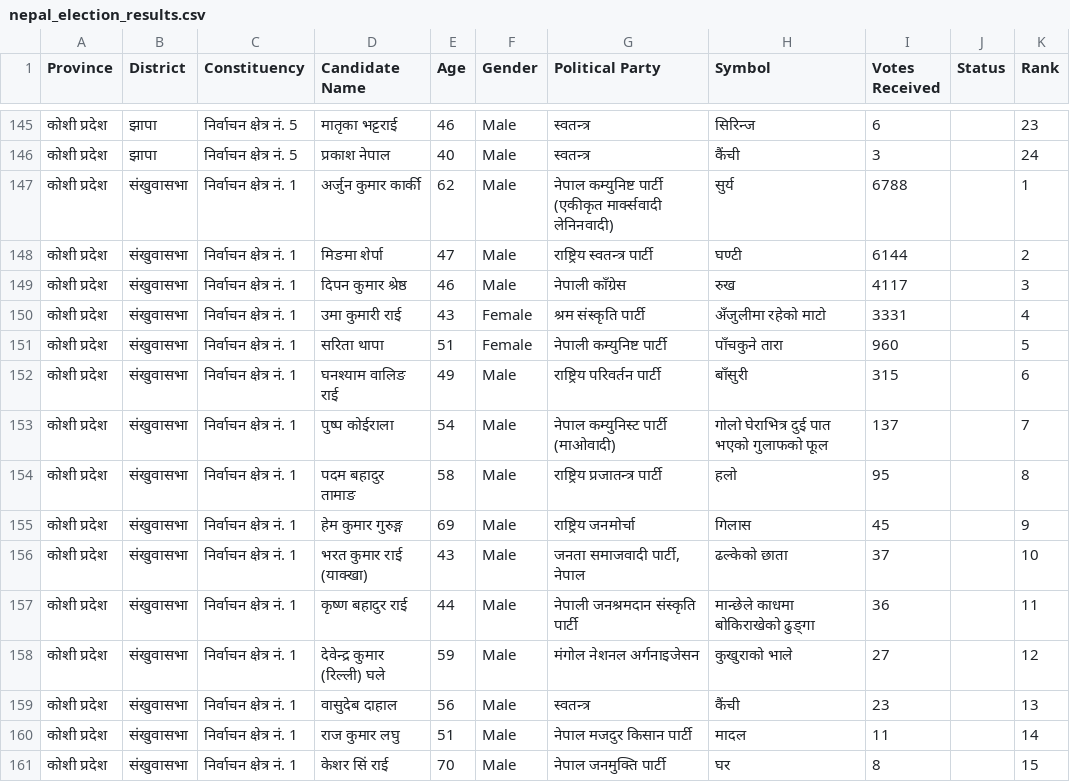
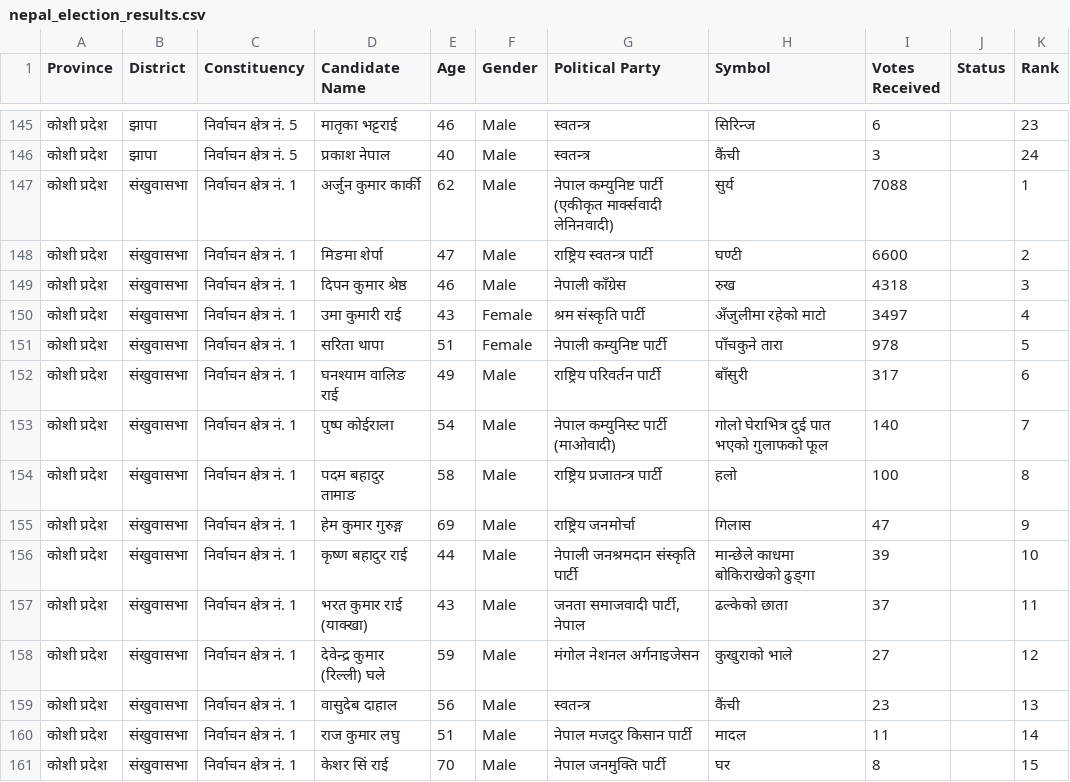
Before and after one commit to vbek/biography, a CSV file: election/nepal_election_results.csv, drawn as a sheet; only a part is shown, gaps mark what is left out.

```diff
--- a/election/nepal_election_results.csv
+++ b/election/nepal_election_results.csv
@@ -146,13 +146,13 @@
 कोशी प्रदेश,झापा,निर्वाचन क्षेत्र नं. 5,प्रकाश नेपाल,40,Male,स्वतन्त्र,कैंची,3,,24
-कोशी प्रदेश,संखुवासभा,निर्वाचन क्षेत्र नं. 1,अर्जुन कुमार कार्की,62,Male,नेपाल कम्युनिष्ट पार्टी (एकीकृत मार्क्सवादी लेनिनवादी),सुर्य,6788,,1
-कोशी प्रदेश,संखुवासभा,निर्वाचन क्षेत्र नं. 1,मिङमा शेर्पा,47,Male,राष्ट्रिय स्वतन्त्र पार्टी,घण्टी,6144,,2
-कोशी प्रदेश,संखुवासभा,निर्वाचन क्षेत्र नं. 1,दिपन कुमार श्रेष्ठ,46,Male,नेपाली काँग्रेस,रुख,4117,,3
-कोशी प्रदेश,संखुवासभा,निर्वाचन क्षेत्र नं. 1,उमा कुमारी राई,43,Female,श्रम संस्कृति पार्टी,अँजुलीमा रहेको माटो,3331,,4
-कोशी प्रदेश,संखुवासभा,निर्वाचन क्षेत्र नं. 1,सरिता थापा,51,Female,नेपाली कम्युनिष्ट पार्टी,पाँचकुने तारा,960,,5
-कोशी प्रदेश,संखुवासभा,निर्वाचन क्षेत्र नं. 1,घनश्याम वालिङ राई,49,Male,राष्ट्रिय परिवर्तन पार्टी,बाँसुरी,315,,6
-कोशी प्रदेश,संखुवासभा,निर्वाचन क्षेत्र नं. 1,पुष्प कोईराला,54,Male,नेपाल कम्युनिस्ट पार्टी (माओवादी),गोलो घेराभित्र दुई पात भएको गुलाफको फूल,137,,7
-कोशी प्रदेश,संखुवासभा,निर्वाचन क्षेत्र नं. 1,पदम बहादुर तामाङ,58,Male,राष्ट्रिय प्रजातन्त्र पार्टी,हलो,95,,8
-कोशी प्रदेश,संखुवासभा,निर्वाचन क्षेत्र नं. 1,हेम कुमार गुरुङ्ग,69,Male,राष्ट्रिय जनमोर्चा,गिलास,45,,9
-कोशी प्रदेश,संखुवासभा,निर्वाचन क्षेत्र नं. 1,भरत कुमार राई (याक्खा),43,Male,"जनता समाजवादी पार्टी, नेपाल",ढल्केको छाता,37,,10
-कोशी प्रदेश,संखुवासभा,निर्वाचन क्षेत्र नं. 1,कृष्ण बहादुर राई,44,Male,नेपाली जनश्रमदान संस्कृति पार्टी,मान्छेले काधमा बोकिराखेको ढुङ्‌गा,36,,11
+कोशी प्रदेश,संखुवासभा,निर्वाचन क्षेत्र नं. 1,अर्जुन कुमार कार्की,62,Male,नेपाल कम्युनिष्ट पार्टी (एकीकृत मार्क्सवादी लेनिनवादी),सुर्य,7088,,1
+कोशी प्रदेश,संखुवासभा,निर्वाचन क्षेत्र नं. 1,मिङमा शेर्पा,47,Male,राष्ट्रिय स्वतन्त्र पार्टी,घण्टी,6600,,2
+कोशी प्रदेश,संखुवासभा,निर्वाचन क्षेत्र नं. 1,दिपन कुमार श्रेष्ठ,46,Male,नेपाली काँग्रेस,रुख,4318,,3
+कोशी प्रदेश,संखुवासभा,निर्वाचन क्षेत्र नं. 1,उमा कुमारी राई,43,Female,श्रम संस्कृति पार्टी,अँजुलीमा रहेको माटो,3497,,4
+कोशी प्रदेश,संखुवासभा,निर्वाचन क्षेत्र नं. 1,सरिता थापा,51,Female,नेपाली कम्युनिष्ट पार्टी,पाँचकुने तारा,978,,5
+कोशी प्रदेश,संखुवासभा,निर्वाचन क्षेत्र नं. 1,घनश्याम वालिङ राई,49,Male,राष्ट्रिय परिवर्तन पार्टी,बाँसुरी,317,,6
+कोशी प्रदेश,संखुवासभा,निर्वाचन क्षेत्र नं. 1,पुष्प कोईराला,54,Male,नेपाल कम्युनिस्ट पार्टी (माओवादी),गोलो घेराभित्र दुई पात भएको गुलाफको फूल,140,,7
+कोशी प्रदेश,संखुवासभा,निर्वाचन क्षेत्र नं. 1,पदम बहादुर तामाङ,58,Male,राष्ट्रिय प्रजातन्त्र पार्टी,हलो,100,,8
+कोशी प्रदेश,संखुवासभा,निर्वाचन क्षेत्र नं. 1,हेम कुमार गुरुङ्ग,69,Male,राष्ट्रिय जनमोर्चा,गिलास,47,,9
+कोशी प्रदेश,संखुवासभा,निर्वाचन क्षेत्र नं. 1,कृष्ण बहादुर राई,44,Male,नेपाली जनश्रमदान संस्कृति पार्टी,मान्छेले काधमा बोकिराखेको ढुङ्‌गा,39,,10
+कोशी प्रदेश,संखुवासभा,निर्वाचन क्षेत्र नं. 1,भरत कुमार राई (याक्खा),43,Male,"जनता समाजवादी पार्टी, नेपाल",ढल्केको छाता,37,,11
 कोशी प्रदेश,संखुवासभा,निर्वाचन क्षेत्र नं. 1,देवेन्द्र कुमार (रिल्ली) घले,59,Male,मंगोल नेशनल अर्गनाइजेसन,कुखुराको भाले,27,,12
```
Also changed, not shown: election/nepal_pr_votes.csv.
